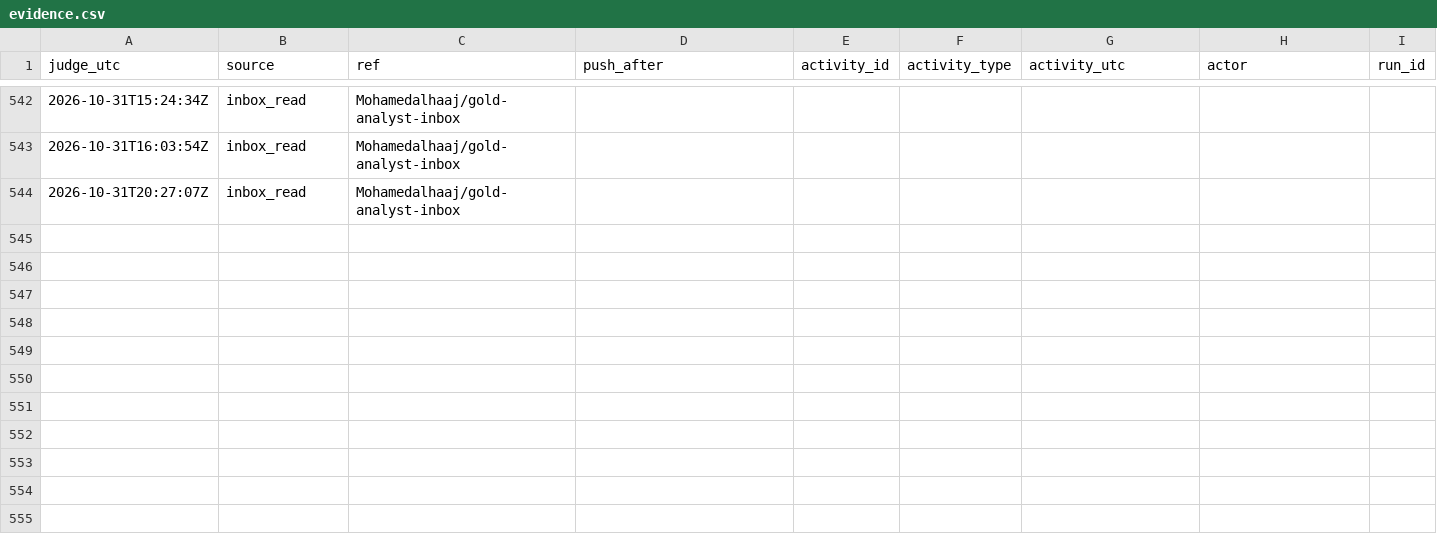
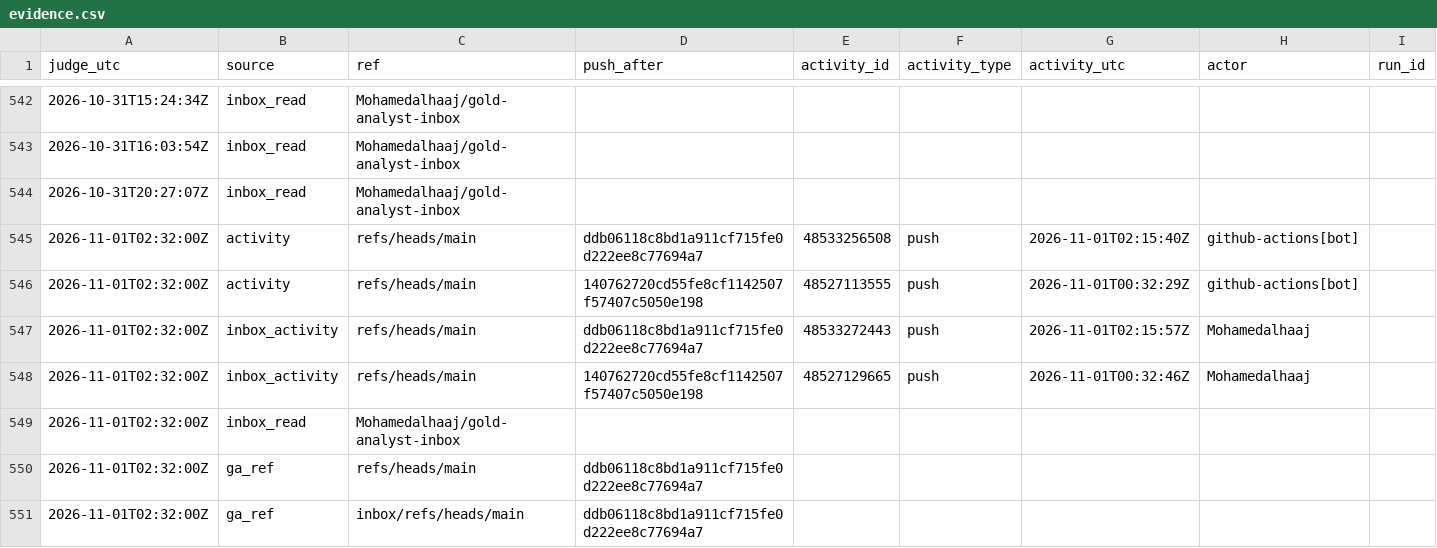
Before and after one commit to Mohamedalhaaj/gold-forward-watch, a CSV file: reports/judge_analyst/evidence.csv, drawn as a sheet; only a part is shown, gaps mark what is left out; rows hold the shown columns only; the diff names each change by its address in the sheet, - before the commit and + after, or states it on an @@ line.

```diff
--- a/reports/judge_analyst/evidence.csv
+++ b/reports/judge_analyst/evidence.csv
+row 545: 2026-11-01T02:32:00Z | activity | refs/heads/main | ddb06118c8bd1a911cf715fe0d222ee8c77694a7 | 48533256508 | push | 2026-11-01T02:15:40Z | github-actions[bot]
+row 546: 2026-11-01T02:32:00Z | activity | refs/heads/main | 140762720cd55fe8cf1142507f57407c5050e198 | 48527113555 | push | 2026-11-01T00:32:29Z | github-actions[bot]
+row 547: 2026-11-01T02:32:00Z | inbox_activity | refs/heads/main | ddb06118c8bd1a911cf715fe0d222ee8c77694a7 | 48533272443 | push | 2026-11-01T02:15:57Z | Mohamedalhaaj
+row 548: 2026-11-01T02:32:00Z | inbox_activity | refs/heads/main | 140762720cd55fe8cf1142507f57407c5050e198 | 48527129665 | push | 2026-11-01T00:32:46Z | Mohamedalhaaj
+row 549: 2026-11-01T02:32:00Z | inbox_read | Mohamedalhaaj/gold-analyst-inbox
+row 550: 2026-11-01T02:32:00Z | ga_ref | refs/heads/main | ddb06118c8bd1a911cf715fe0d222ee8c77694a7
+row 551: 2026-11-01T02:32:00Z | ga_ref | inbox/refs/heads/main | ddb06118c8bd1a911cf715fe0d222ee8c77694a7
```
Also changed, not shown: reports/judge_analyst/VERDICTS.csv, 3 other files.
